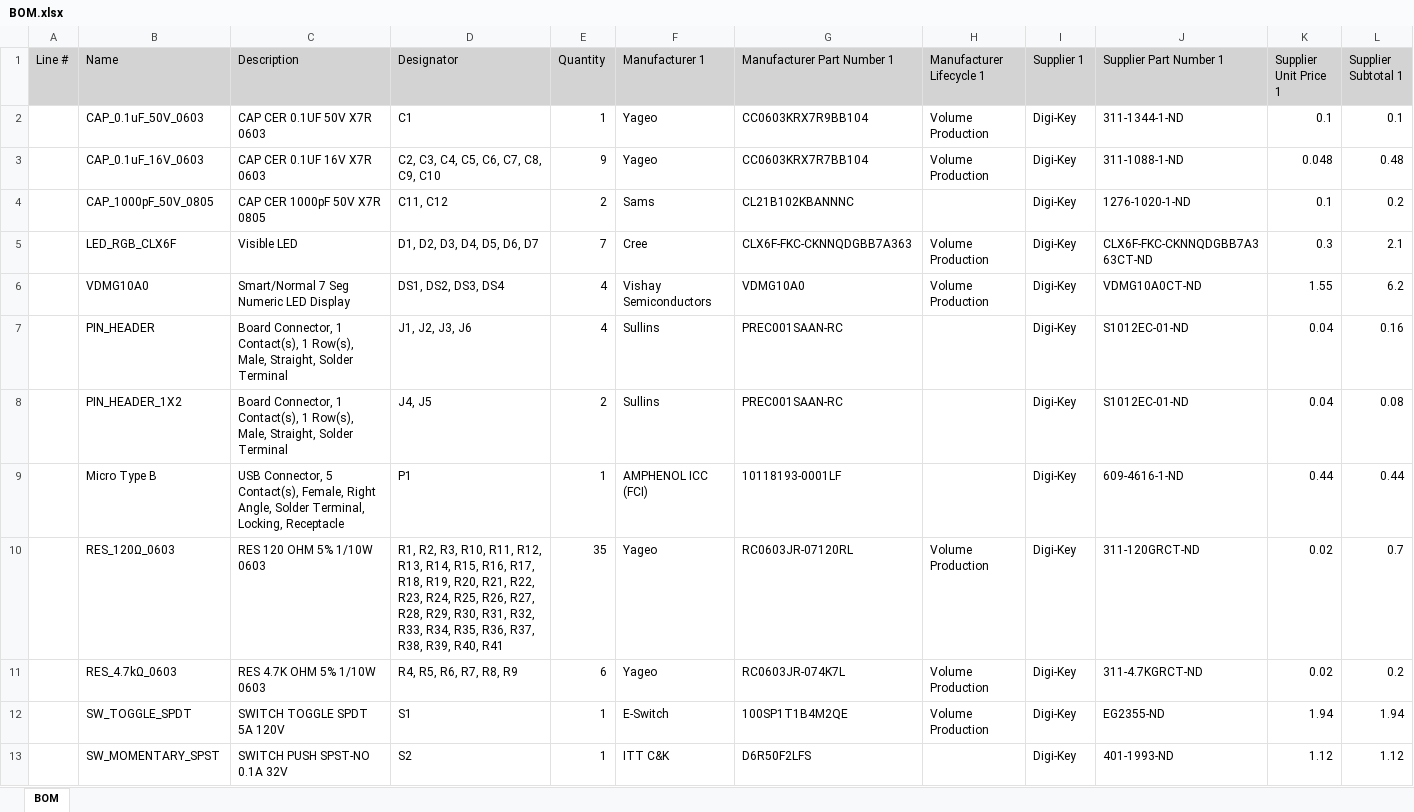
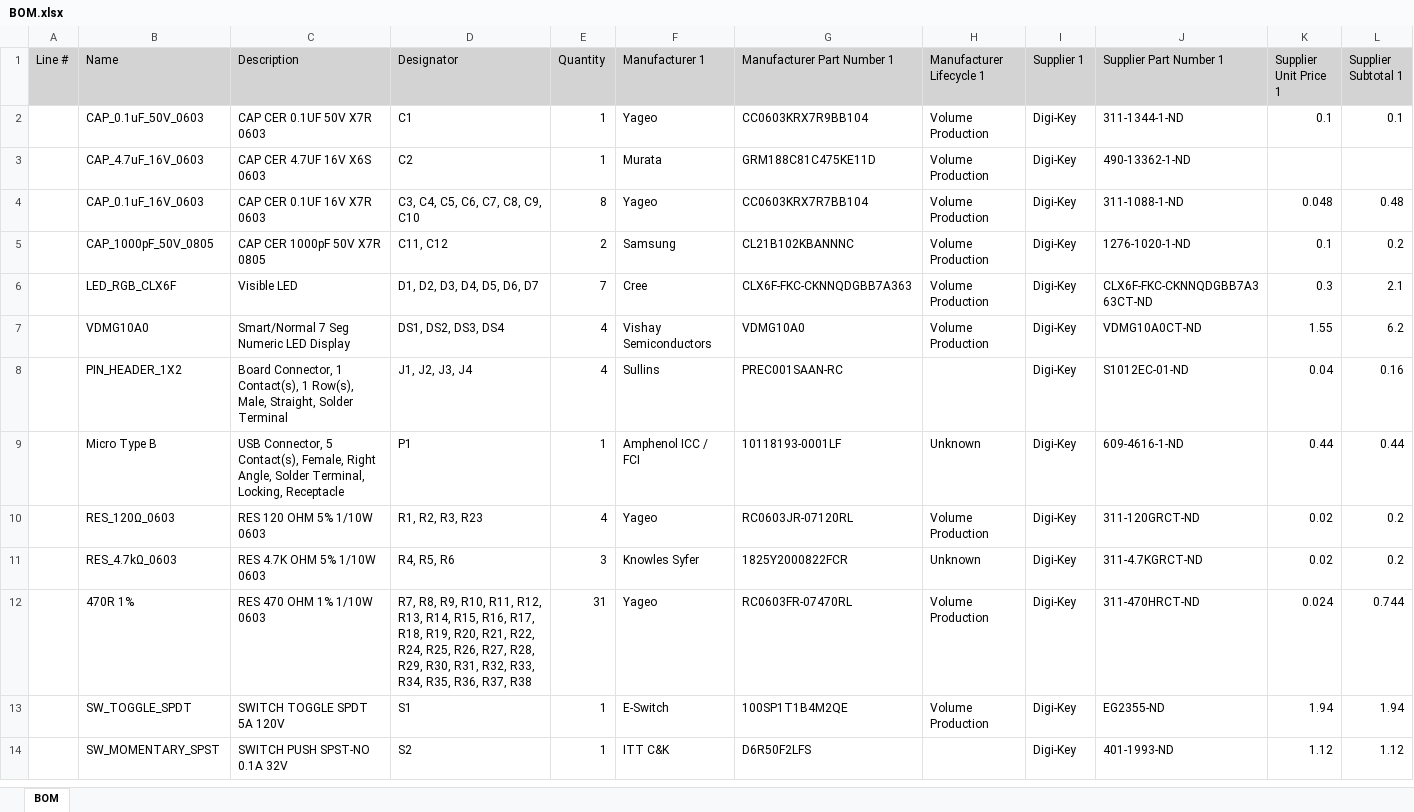
Before and after one commit to sahil-kale/PCBs, an Excel workbook: CustomAWOS/CustomAWOS/Project Outputs for CustomPFD/BOM.xlsx, sheet BOM, drawn as a sheet; only a part is shown; values as stored, in another font and other column widths than the file's, no borders; removed rows and columns are numbered as before the commit, all else as after; the diff covers the shown part only; the diff names each change by its address in the sheet, - before the commit and + after, or states it on an @@ line.

```diff
--- a/CustomAWOS/CustomAWOS/Project Outputs for CustomPFD/BOM.xlsx (sheet BOM)
+++ b/CustomAWOS/CustomAWOS/Project Outputs for CustomPFD/BOM.xlsx (sheet BOM)
+row 3:  | CAP_4.7uF_16V_0603 | CAP CER 4.7UF 16V X6S 0603 | C2 | 1 | Murata | GRM188C81C475KE11D | Volume Production | Digi-Key | 490-13362-1-ND
-D4 (Designator): C2, C3, C4, C5, C6, C7, C8, C9, C10
+D4 (Designator): C3, C4, C5, C6, C7, C8, C9, C10
-E4 (Quantity): 9
+E4 (Quantity): 8
-F5 (Manufacturer 1): Sams
+F5 (Manufacturer 1): Samsung
-H5 (Manufacturer Lifecycle 1): (empty)
+H5 (Manufacturer Lifecycle 1): Volume Production
-row 7:  | PIN_HEADER | Board Connector, 1 Contact(s), 1 Row(s), Male, Straight, Solder Terminal | J1, J2, J3, J6 | 4 | Sullins | PREC001SAAN-RC |  | Digi-Key | S1012EC-01-ND | 0.04 | 0.16
-D8 (Designator): J4, J5
+D8 (Designator): J1, J2, J3, J4
-E8 (Quantity): 2
+E8 (Quantity): 4
-L8 (Supplier Subtotal 1): 0.08
+L8 (Supplier Subtotal 1): 0.16
-F9 (Manufacturer 1): AMPHENOL ICC (FCI)
+F9 (Manufacturer 1): Amphenol ICC / FCI
-H9 (Manufacturer Lifecycle 1): (empty)
+H9 (Manufacturer Lifecycle 1): Unknown
-D10 (Designator): …R2, R3, R10, R11, R12, R13, R14, R15, R16, R17, R18, R19, R20, R21, R22, R23, R24, R25, R26, R27, R28, R29, R30, R31, R32, R33, R34, R35, R36, R37, R38, R39, R40, R41
+D10 (Designator): …R2, R3, R23
-E10 (Quantity): 35
+E10 (Quantity): 4
-L10 (Supplier Subtotal 1): 0.7
+L10 (Supplier Subtotal 1): 0.2
-D11 (Designator): R4, R5, R6, R7, R8, R9
+D11 (Designator): R4, R5, R6
-E11 (Quantity): 6
+E11 (Quantity): 3
-F11 (Manufacturer 1): Yageo
+F11 (Manufacturer 1): Knowles Syfer
-G11 (Manufacturer Part Number 1): RC0603JR-074K7L
+G11 (Manufacturer Part Number 1): 1825Y2000822FCR
-H11 (Manufacturer Lifecycle 1): Volume Production
+H11 (Manufacturer Lifecycle 1): Unknown
+row 12:  | 470R 1% | RES 470 OHM 1% 1/10W 0603 | R7, R8, R9, R10, R11, R12, R13, R14, R15, R16, R17, R18, R19, R20, R21, R22, R24, R25, R26, R27, R28, R29, R30, R31, R32, R33, R34, R35, R36, R37, R38 | 31 | Yageo | RC0603FR-07470RL | Volume Production | Digi-Key | 311-470HRCT-ND | 0.024 | 0.744
```
Also changed, not shown: 1 added row, 2 removed rows and 5 edited cells elsewhere in this sheet, 29 other files.
